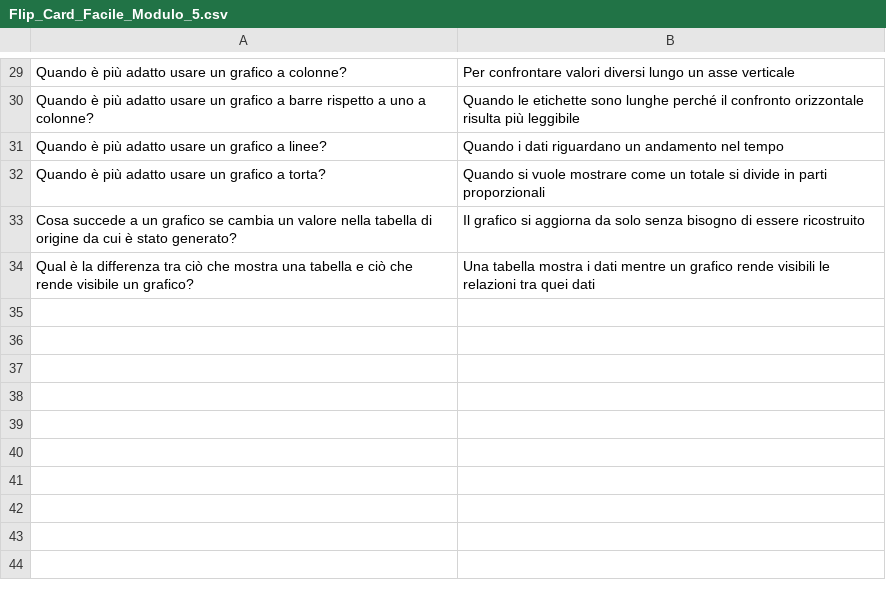
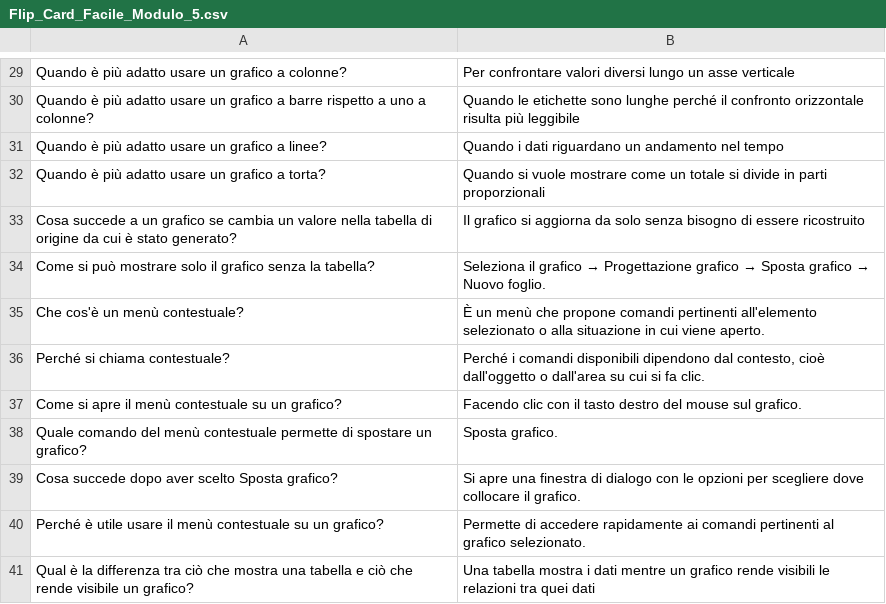
Before and after one commit to LassApp/PixelProf, a CSV file: data/Didattica/Flip_Card/ECDL/Spreadsheet/Modulo5/Flip_Card_Facile_Modulo_5.csv, drawn as a sheet; only a part is shown, gaps mark what is left out; the diff names each change by its address in the sheet, - before the commit and + after, or states it on an @@ line.

```diff
--- a/data/Didattica/Flip_Card/ECDL/Spreadsheet/Modulo5/Flip_Card_Facile_Modulo_5.csv
+++ b/data/Didattica/Flip_Card/ECDL/Spreadsheet/Modulo5/Flip_Card_Facile_Modulo_5.csv
+row 34: Come si può mostrare solo il grafico senza la tabella? | Seleziona il grafico → Progettazione grafico → Sposta grafico → Nuovo foglio.
+row 35: Che cos'è un menù contestuale? | È un menù che propone comandi pertinenti all'elemento selezionato o alla situazione in cui viene aperto.
+row 36: Perché si chiama contestuale? | Perché i comandi disponibili dipendono dal contesto, cioè dall'oggetto o dall'area su cui si fa clic.
+row 37: Come si apre il menù contestuale su un grafico? | Facendo clic con il tasto destro del mouse sul grafico.
+row 38: Quale comando del menù contestuale permette di spostare un grafico? | Sposta grafico.
+row 39: Cosa succede dopo aver scelto Sposta grafico? | Si apre una finestra di dialogo con le opzioni per scegliere dove collocare il grafico.
+row 40: Perché è utile usare il menù contestuale su un grafico? | Permette di accedere rapidamente ai comandi pertinenti al grafico selezionato.
```
Also changed, not shown: data/Didattica/Flip_Card/ECDL/Presentation/Modulo2/Flip_Card_Facile_Modulo_2.csv, data/Didattica/Flip_Card/ECDL/Word_Processing/Modulo4/Flip_Card_Facile_Modulo_4.csv.
